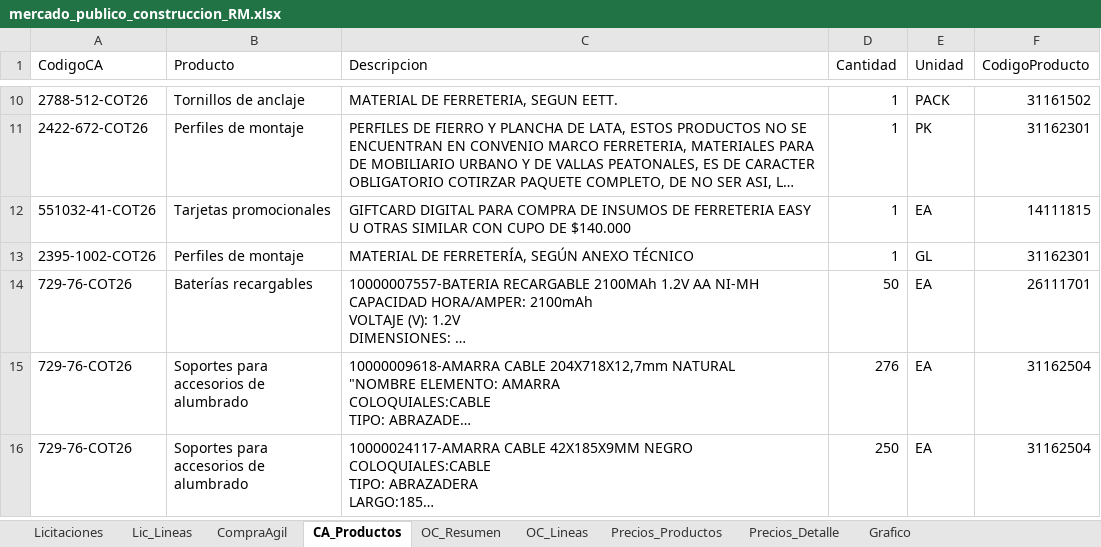
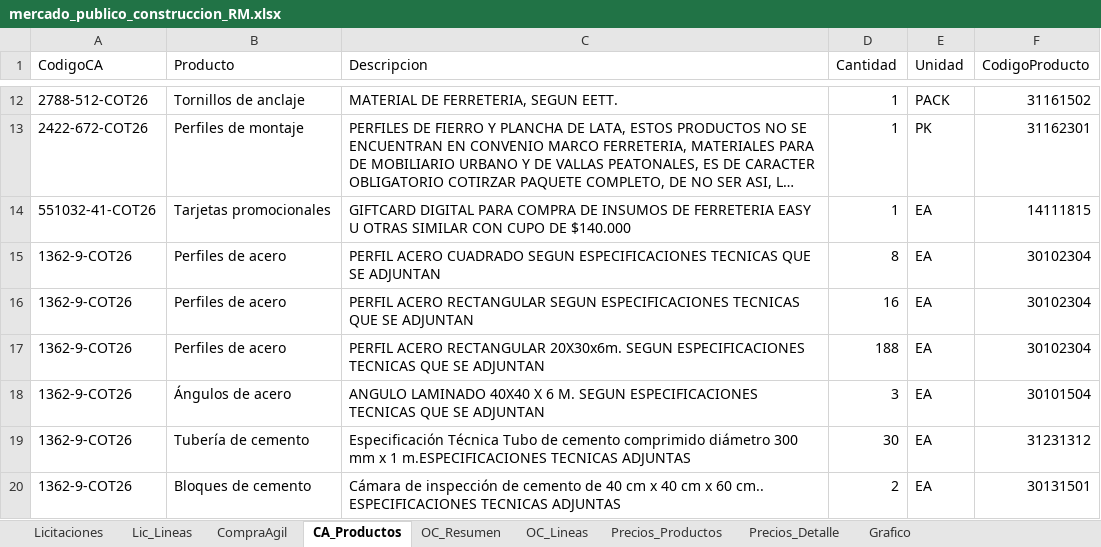
Before and after one commit to tchavarri/monitor-mercado-publico, an Excel workbook: docs/mercado_publico_construccion_RM.xlsx, sheet CA_Productos, drawn as a sheet; only a part is shown, gaps mark what is left out; the shorter side is filled out with more unchanged rows; long unchanged cells end in …; values as stored, in another font and other column widths than the file's, no borders; the diff covers the shown part only; the diff names each change by its address in the sheet, - before the commit and + after, or states it on an @@ line.

```diff
--- a/docs/mercado_publico_construccion_RM.xlsx (sheet CA_Productos)
+++ b/docs/mercado_publico_construccion_RM.xlsx (sheet CA_Productos)
+row 15: 1362-9-COT26 | Perfiles de acero | PERFIL ACERO CUADRADO SEGUN ESPECIFICACIONES TECNICAS QUE SE ADJUNTAN | 8 | EA | 30102304
+row 16: 1362-9-COT26 | Perfiles de acero | PERFIL ACERO RECTANGULAR SEGUN ESPECIFICACIONES TECNICAS QUE SE ADJUNTAN | 16 | EA | 30102304
+row 17: 1362-9-COT26 | Perfiles de acero | PERFIL ACERO RECTANGULAR 20X30x6m. SEGUN ESPECIFICACIONES TECNICAS QUE SE ADJUNTAN | 188 | EA | 30102304
+row 18: 1362-9-COT26 | Ángulos de acero | ANGULO LAMINADO 40X40 X 6 M. SEGUN ESPECIFICACIONES TECNICAS QUE SE ADJUNTAN | 3 | EA | 30101504
+row 19: 1362-9-COT26 | Tubería de cemento | Especificación Técnica Tubo de cemento comprimido diámetro 300 mm x 1 m.ESPECIFICACIONES TECNICAS ADJUNTAS | 30 | EA | 31231312
+row 20: 1362-9-COT26 | Bloques de cemento | Cámara de inspección de cemento de 40 cm x 40 cm x 60 cm.. ESPECIFICACIONES TECNICAS ADJUNTAS | 2 | EA | 30131501
```
Also changed, not shown: 12 added rows elsewhere in this sheet, sheet OC_Lineas, sheet Precios_Detalle, sheet OC_Resumen, sheet Precios_Productos, sheet CompraAgil, sheet Lic_Lineas, 1 more sheet, charts or pictures, 3 other files.
